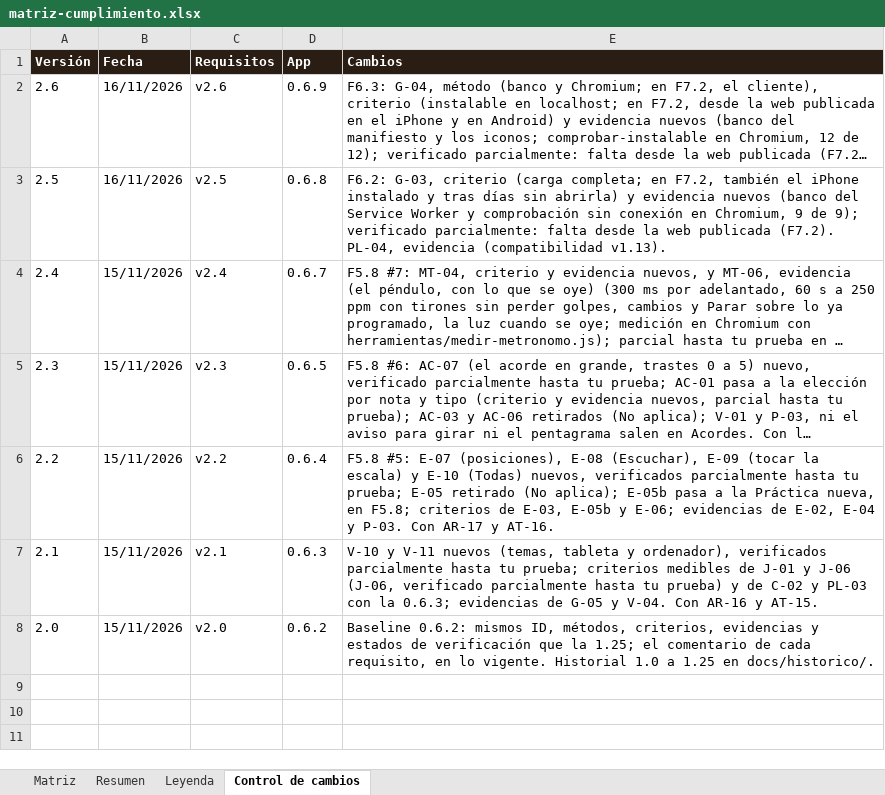
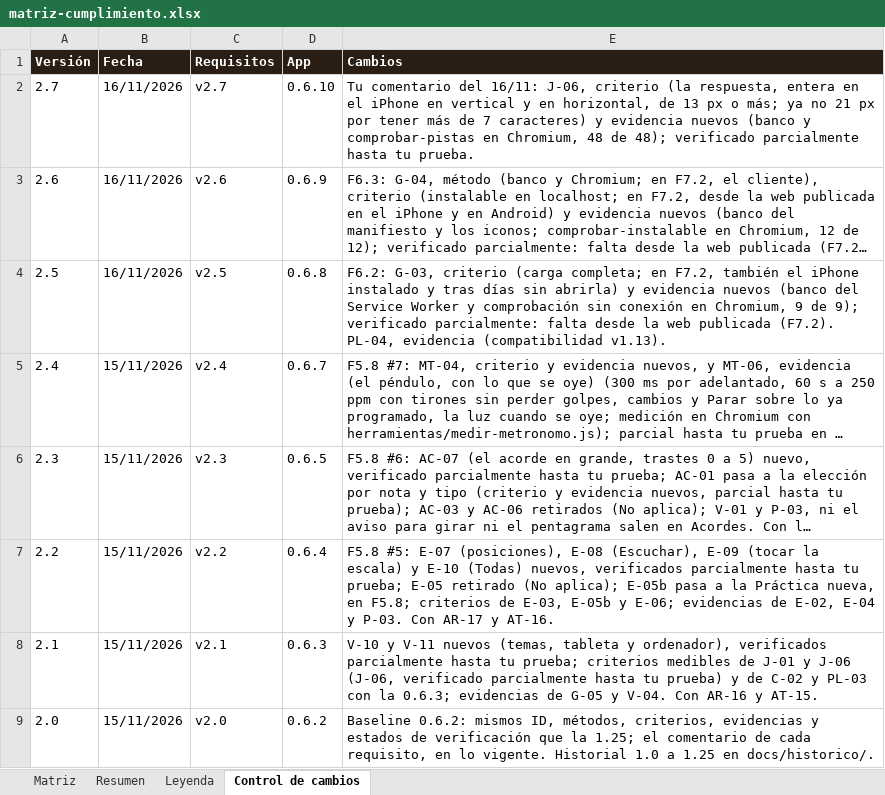
Before and after one commit to pdigue/guitarra, an Excel workbook: docs/matriz-cumplimiento.xlsx, sheet Control de cambios, drawn as a sheet; long unchanged cells end in …; values as stored, in another font and other column widths than the file's, no borders; the diff names each change by its address in the sheet, - before the commit and + after, or states it on an @@ line.

```diff
--- a/docs/matriz-cumplimiento.xlsx (sheet Control de cambios)
+++ b/docs/matriz-cumplimiento.xlsx (sheet Control de cambios)
+row 2: 2.7 | 16/11/2026 | v2.7 | 0.6.10 | Tu comentario del 16/11: J-06, criterio (la respuesta, entera en el iPhone en vertical y en horizontal, de 13 px o más; ya no 21 px por tener más de 7 caracteres) y evidencia nuevos (banco y comprobar-pistas en Chromium, 48 de 48); verificado parcialmente hasta tu prueba.
```
Also changed, not shown: sheet Matriz, 19 other files.
